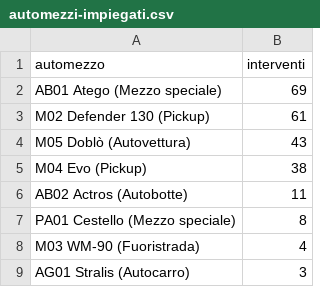
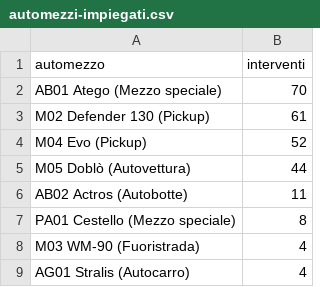
Before and after one commit to SviluppoItaliaDigitale/sito-pc-genzano, a CSV file: static/open-data/automezzi-impiegati.csv, drawn as a sheet.

Commit message:
Interventi: dati al 9 ottobre ed esclusione delle bozze (#1333)
Aggiorna gli aggregati a 204 rapporti approvati, ultimo 205/2026. Esclude il 206 in bozza e le sue presenze. Corregge articolo e copertina del 9 ottobre e precisa la regola in bacheca.

```diff
--- a/static/open-data/automezzi-impiegati.csv
+++ b/static/open-data/automezzi-impiegati.csv
@@ -1,6 +1,6 @@
 automezzo,interventi
-AB01 Atego (Mezzo speciale),69
+AB01 Atego (Mezzo speciale),70
 M02 Defender 130 (Pickup),61
-M05 Doblò (Autovettura),43
-M04 Evo (Pickup),38
+M04 Evo (Pickup),52
+M05 Doblò (Autovettura),44
 AB02 Actros (Autobotte),11
@@ -8,2 +8,2 @@ PA01 Cestello (Mezzo speciale),8
 M03 WM-90 (Fuoristrada),4
-AG01 Stralis (Autocarro),3
+AG01 Stralis (Autocarro),4
```
Also changed, not shown: static/open-data/interventi-per-tipologia.csv, static/open-data/statistiche-interventi.csv, 8 other files.
